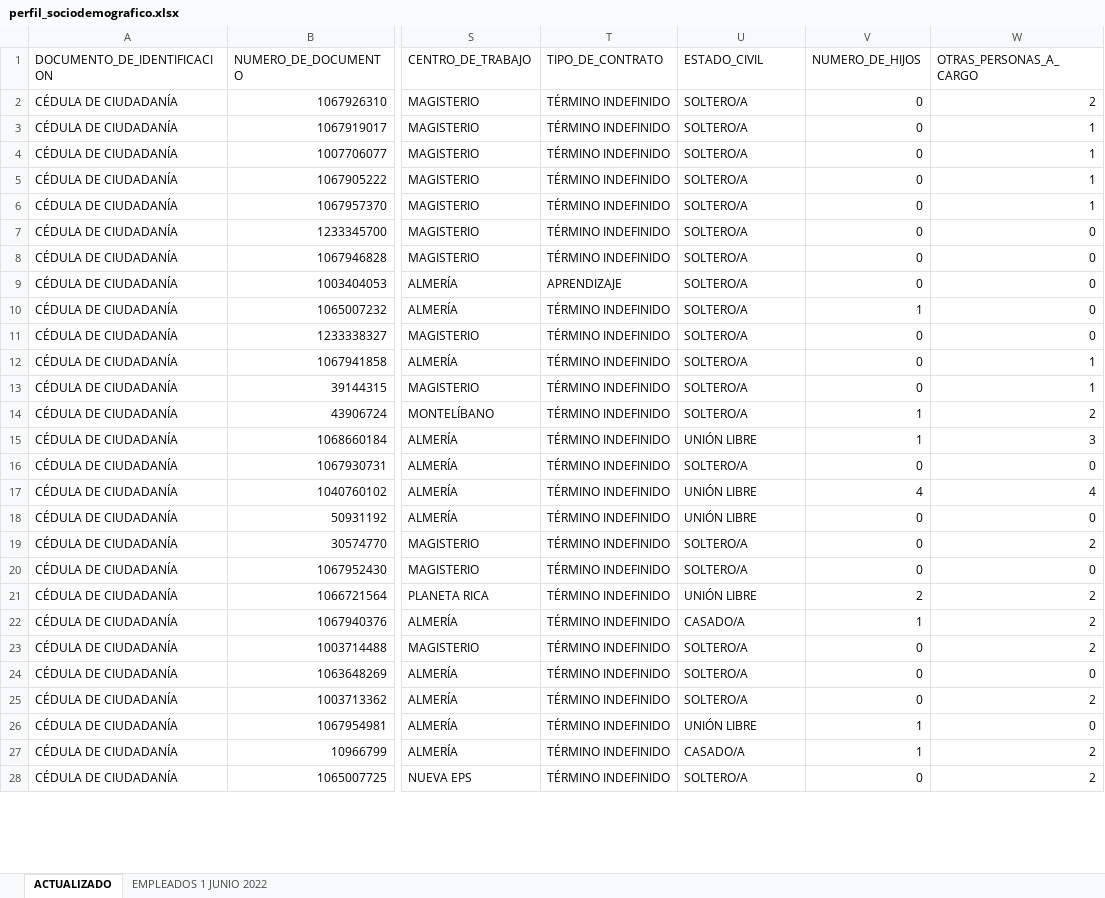
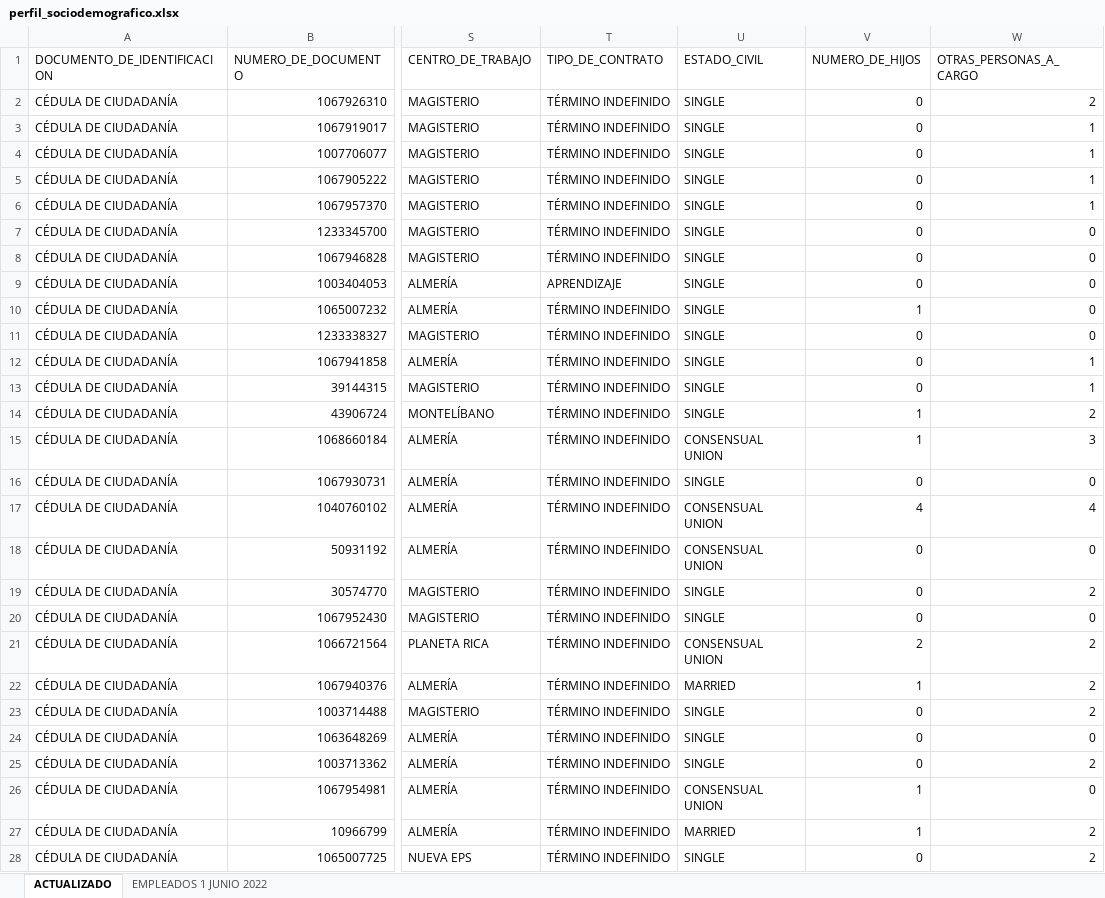
Before and after one commit to androdriguezr/Team_224, an Excel workbook: Proyecto/Insumos/Encuesta_sociodem_empleados/perfil_sociodemografico.xlsx, sheet ACTUALIZADO, drawn as a sheet; only a part is shown, gaps mark what is left out; values as stored, in another font and other column widths than the file's, no borders; the diff covers the shown part only; the diff names each change by its address in the sheet, - before the commit and + after, or states it on an @@ line.

```diff
--- a/Proyecto/Insumos/Encuesta_sociodem_empleados/perfil_sociodemografico.xlsx (sheet ACTUALIZADO)
+++ b/Proyecto/Insumos/Encuesta_sociodem_empleados/perfil_sociodemografico.xlsx (sheet ACTUALIZADO)
-U2:U14 (ESTADO_CIVIL): SOLTERO/A
+U2:U14 (ESTADO_CIVIL): SINGLE
-U15 (ESTADO_CIVIL): UNIÓN LIBRE
+U15 (ESTADO_CIVIL): CONSENSUAL UNION
-U16 (ESTADO_CIVIL): SOLTERO/A
+U16 (ESTADO_CIVIL): SINGLE
-U17:U18 (ESTADO_CIVIL): UNIÓN LIBRE
+U17:U18 (ESTADO_CIVIL): CONSENSUAL UNION
-U19:U20 (ESTADO_CIVIL): SOLTERO/A
+U19:U20 (ESTADO_CIVIL): SINGLE
-U21 (ESTADO_CIVIL): UNIÓN LIBRE
+U21 (ESTADO_CIVIL): CONSENSUAL UNION
-U22 (ESTADO_CIVIL): CASADO/A
+U22 (ESTADO_CIVIL): MARRIED
-U23:U25 (ESTADO_CIVIL): SOLTERO/A
+U23:U25 (ESTADO_CIVIL): SINGLE
-U26 (ESTADO_CIVIL): UNIÓN LIBRE
+U26 (ESTADO_CIVIL): CONSENSUAL UNION
-U27 (ESTADO_CIVIL): CASADO/A
+U27 (ESTADO_CIVIL): MARRIED
-U28 (ESTADO_CIVIL): SOLTERO/A
+U28 (ESTADO_CIVIL): SINGLE
```
Also changed, not shown: 23 edited cells elsewhere in this sheet.
